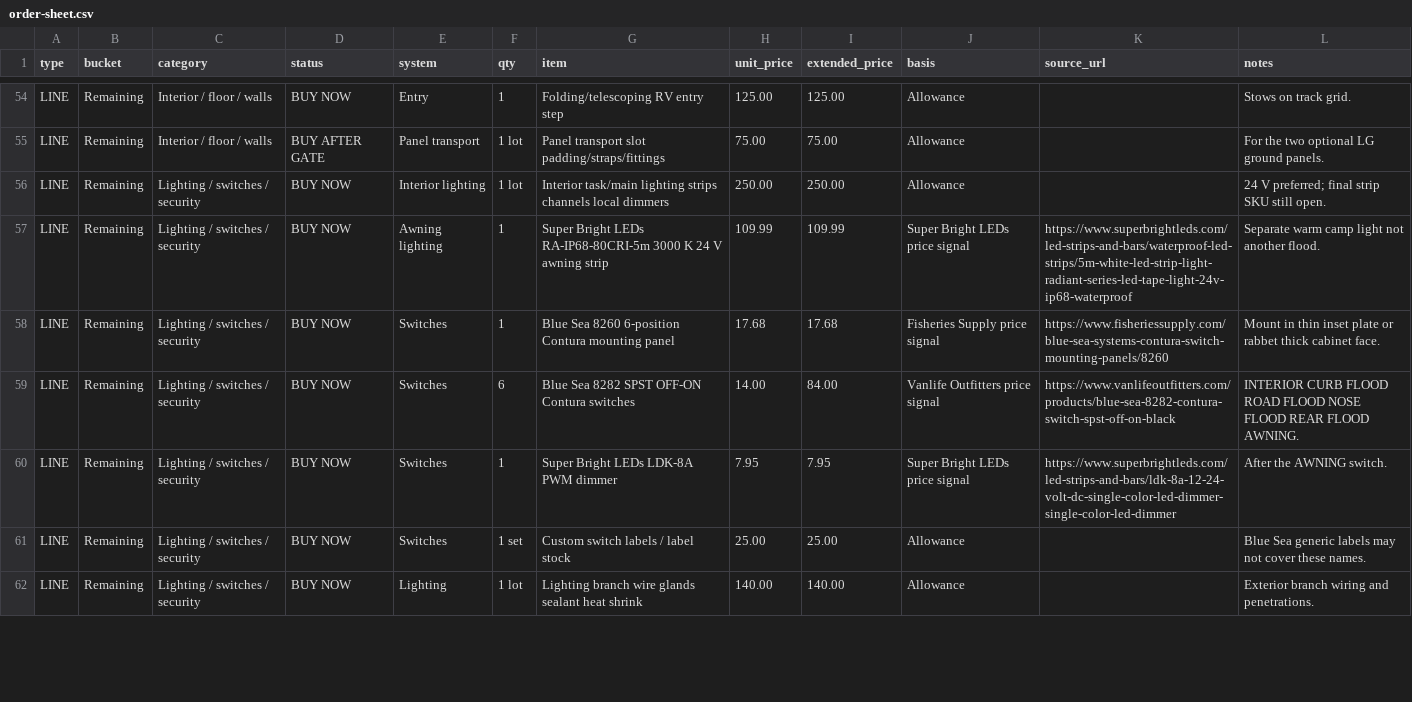
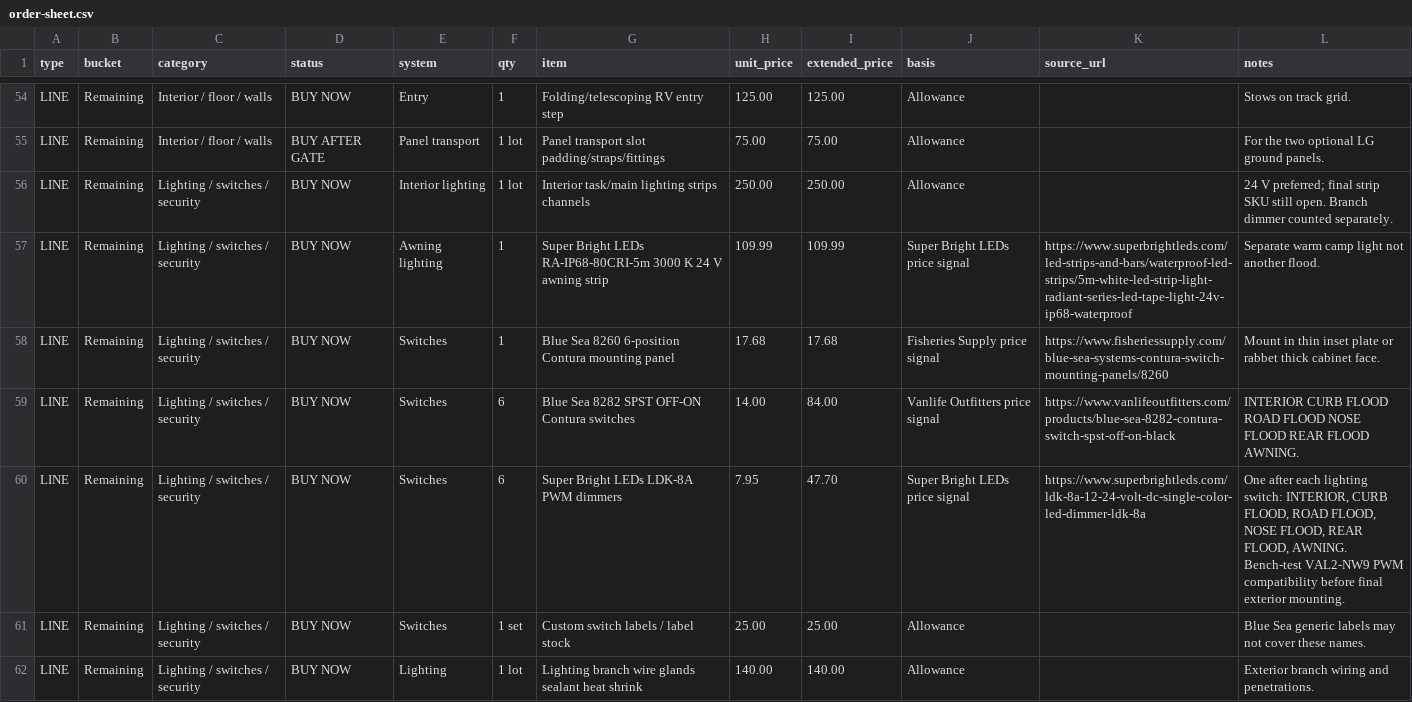
Before and after one commit to halbritt/trailer, a CSV file: docs/order-sheet.csv, drawn as a sheet; only a part is shown, gaps mark what is left out.

```diff
--- a/docs/order-sheet.csv
+++ b/docs/order-sheet.csv
@@ -55,3 +55,3 @@ LINE,Remaining,Interior / floor / walls,BUY NOW,Entry,1,Folding/telescoping RV e
 LINE,Remaining,Interior / floor / walls,BUY AFTER GATE,Panel transport,1 lot,Panel transport slot padding/straps/fittings,75.00,75.00,Allowance,,For the two optional LG ground panels.
-LINE,Remaining,Lighting / switches / security,BUY NOW,Interior lighting,1 lot,Interior task/main lighting strips channels local dimmers,250.00,250.00,Allowance,,24 V preferred; final strip SKU still open.
+LINE,Remaining,Lighting / switches / security,BUY NOW,Interior lighting,1 lot,Interior task/main lighting strips channels,250.00,250.00,Allowance,,24 V preferred; final strip SKU still open. Branch dimmer counted separately.
 LINE,Remaining,Lighting / switches / security,BUY NOW,Awning lighting,1,Super Bright LEDs RA-IP68-80CRI-5m 3000 K 24 V awning strip,109.99,109.99,Super Bright LEDs price signal,https://www.superbrightleds.com/led-strips-and-bars/waterproof-led-strips/5m-white-led-strip-light-radiant-series-led-tape-light-24v-ip68-waterproof,Separate warm camp light not another flood.
@@ -59,3 +59,3 @@ LINE,Remaining,Lighting / switches / security,BUY NOW,Switches,1,Blue Sea 8260 6
 LINE,Remaining,Lighting / switches / security,BUY NOW,Switches,6,Blue Sea 8282 SPST OFF-ON Contura switches,14.00,84.00,Vanlife Outfitters price signal,https://www.vanlifeoutfitters.com/products/blue-sea-8282-contura-switch-spst-off-on-black,INTERIOR CURB FLOOD ROAD FLOOD NOSE FLOOD REAR FLOOD AWNING.
-LINE,Remaining,Lighting / switches / security,BUY NOW,Switches,1,Super Bright LEDs LDK-8A PWM dimmer,7.95,7.95,Super Bright LEDs price signal,https://www.superbrightleds.com/led-strips-and-bars/ldk-8a-12-24-volt-dc-single-color-led-dimmer-single-color-led-dimmer,After the AWNING switch.
+LINE,Remaining,Lighting / switches / security,BUY NOW,Switches,6,Super Bright LEDs LDK-8A PWM dimmers,7.95,47.70,Super Bright LEDs price signal,https://www.superbrightleds.com/ldk-8a-12-24-volt-dc-single-color-led-dimmer-ldk-8a,"One after each lighting switch: INTERIOR, CURB FLOOD, ROAD FLOOD, NOSE FLOOD, REAR FLOOD, AWNING. Bench-test VAL2-NW9 PWM compatibility before final exterior mounting."
 LINE,Remaining,Lighting / switches / security,BUY NOW,Switches,1 set,Custom switch labels / label stock,25.00,25.00,Allowance,,Blue Sea generic labels may not cover these names.
```
Also changed, not shown: docs/order-sheet-overrides.csv, 4 other files.
